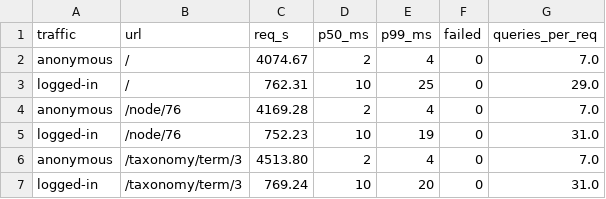
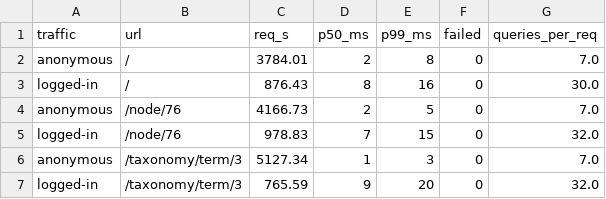
Before and after one commit to chrfritsch/nocopy, a TSV file: bench/results-drupal/run3/nocopy-fast-routes.tsv, drawn as a sheet.

```diff
--- a/bench/results-drupal/run3/nocopy-fast-routes.tsv
+++ b/bench/results-drupal/run3/nocopy-fast-routes.tsv
@@ -1,7 +1,7 @@
 traffic	url	req_s	p50_ms	p99_ms	failed	queries_per_req
-anonymous	/	4074.67	2	4	0	7.0
-logged-in	/	762.31	10	25	0	29.0
-anonymous	/node/76	4169.28	2	4	0	7.0
-logged-in	/node/76	752.23	10	19	0	31.0
-anonymous	/taxonomy/term/3	4513.80	2	4	0	7.0
-logged-in	/taxonomy/term/3	769.24	10	20	0	31.0
+anonymous	/	3784.01	2	8	0	7.0
+logged-in	/	876.43	8	16	0	30.0
+anonymous	/node/76	4166.73	2	5	0	7.0
+logged-in	/node/76	978.83	7	15	0	32.0
+anonymous	/taxonomy/term/3	5127.34	1	3	0	7.0
+logged-in	/taxonomy/term/3	765.59	9	20	0	32.0
```
Also changed, not shown: bench/results-drupal/run1/nocopy-all.tsv, bench/results-drupal/run1/stock.tsv, 26 other files.
